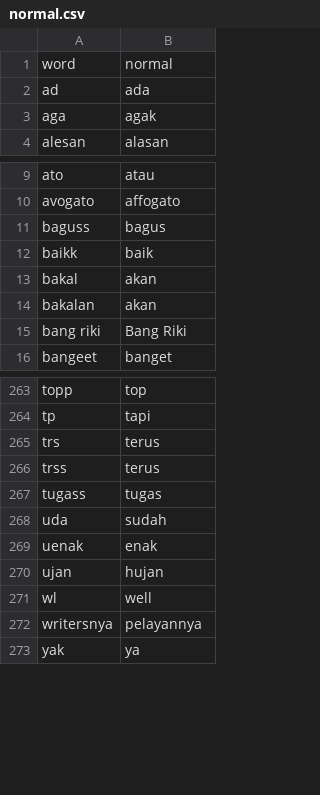
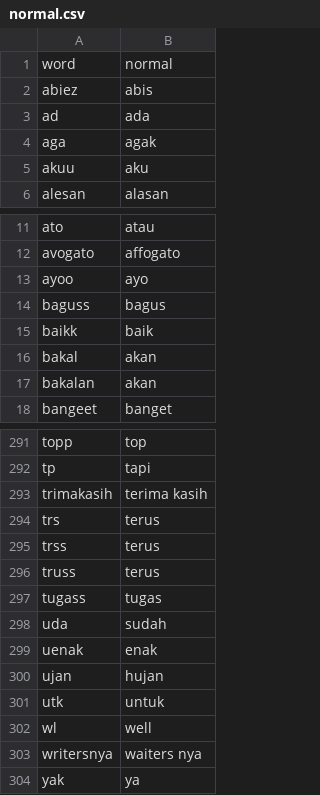
Before and after one commit to Fauzanmhr/skripsi, a CSV file: normal.csv, drawn as a sheet; only a part is shown, gaps mark what is left out; the diff covers the shown part only.

```diff
--- a/normal.csv
+++ b/normal.csv
@@ -1,4 +1,6 @@
 word,normal
+abiez,abis
 ad,ada
 aga,agak
+akuu,aku
 alesan,alasan
@@ -10,2 +12,3 @@ ato,atau
 avogato,affogato
+ayoo,ayo
 baguss,bagus
@@ -14,3 +17,2 @@ bakal,akan
 bakalan,akan
-bang riki,Bang Riki
 bangeet,banget
@@ -264,4 +292,6 @@ topp,top
 tp,tapi
+trimakasih,terima kasih
 trs,terus
 trss,terus
+truss,terus
 tugass,tugas
@@ -270,4 +300,5 @@ uenak,enak
 ujan,hujan
+utk,untuk
 wl,well
-writersnya,pelayannya
+writersnya,waiters nya
 yak,ya
```
Also changed, not shown: 27 added rows, 1 removed row, 1 moved row and 6 edited cells elsewhere in this file, 1 other file.
